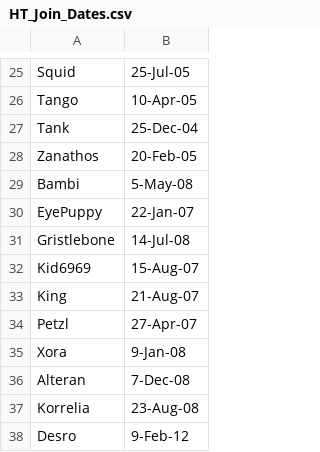
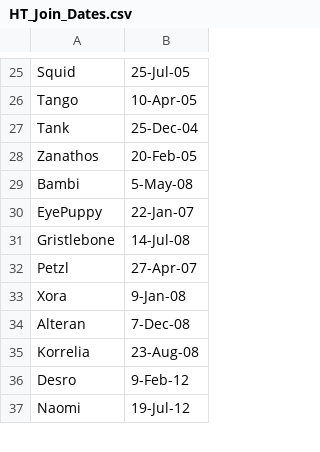
Before and after one commit to jakguru/hazteam-sop, a CSV file: HT_Join_Dates.csv, drawn as a sheet; only a part is shown, gaps mark what is left out; the shorter side is filled out with more unchanged rows.

Commit message:
Update HT_Join_Dates.csv

```diff
--- a/HT_Join_Dates.csv
+++ b/HT_Join_Dates.csv
@@ -31,4 +31,2 @@ EyePuppy,22-Jan-07
 Gristlebone,14-Jul-08
-Kid6969,15-Aug-07
-King,21-Aug-07
 Petzl,27-Apr-07
```
